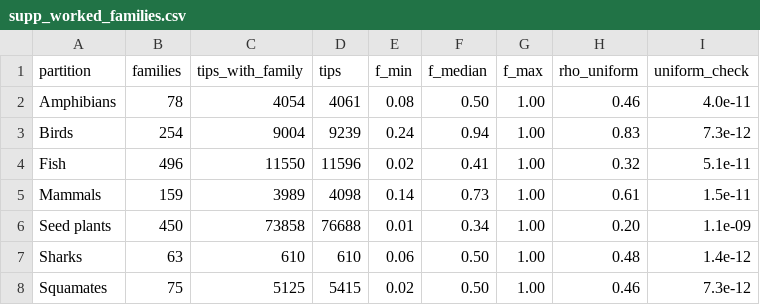
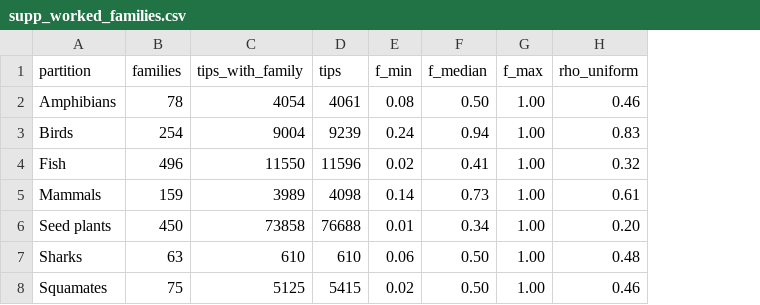
Before and after one commit to franciscorichter/phylo-species-atlas, a CSV file: paper/supp_worked_families.csv, drawn as a sheet; the diff names each change by its address in the sheet, - before the commit and + after, or states it on an @@ line.

```diff
--- a/paper/supp_worked_families.csv
+++ b/paper/supp_worked_families.csv
-column I (uniform_check), rows 2-8: 4.0e-11 | 7.3e-12 | 5.1e-11 | 1.5e-11 | 1.1e-09 | 1.4e-12 | 7.3e-12
```
Also changed, not shown: 5 other files.
